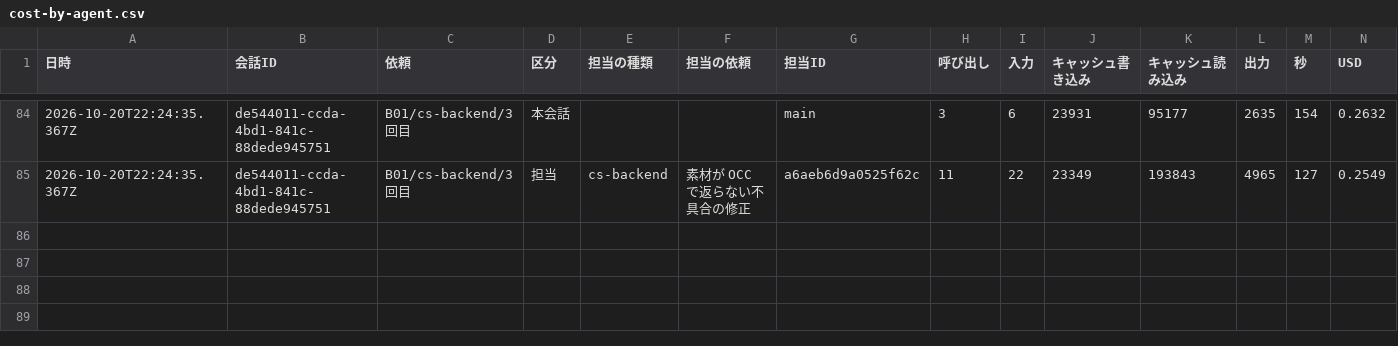
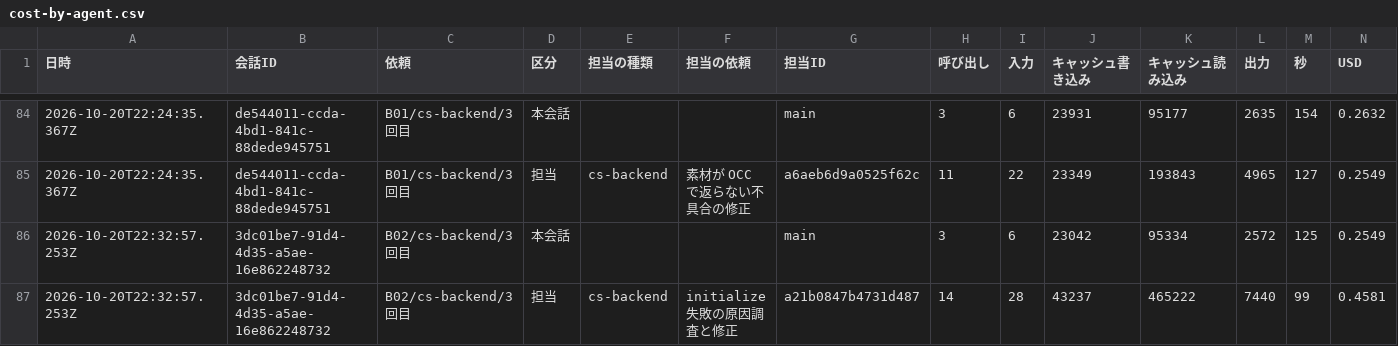
Before and after one commit to kazumasamatsumoto/sap-commerce-token-bench, a CSV file: bench/results/cost-by-agent.csv, drawn as a sheet; only a part is shown, gaps mark what is left out.

```diff
--- a/bench/results/cost-by-agent.csv
+++ b/bench/results/cost-by-agent.csv
@@ -85 +85,3 @@
 2026-10-20T22:24:35.367Z,de544011-ccda-4bd1-841c-88dede945751,"B01/cs-backend/3回目",担当,"cs-backend","素材が OCC で返らない不具合の修正",a6aeb6d9a0525f62c,11,22,23349,193843,4965,127,0.2549
+2026-10-20T22:32:57.253Z,3dc01be7-91d4-4d35-a5ae-16e862248732,"B02/cs-backend/3回目",本会話,,,main,3,6,23042,95334,2572,125,0.2549
+2026-10-20T22:32:57.253Z,3dc01be7-91d4-4d35-a5ae-16e862248732,"B02/cs-backend/3回目",担当,"cs-backend","initialize 失敗の原因調査と修正",a21b0847b4731d487,14,28,43237,465222,7440,99,0.4581
```
Also changed, not shown: bench/results/cost-log.csv, bench/results/runs.csv, 1 other file.
